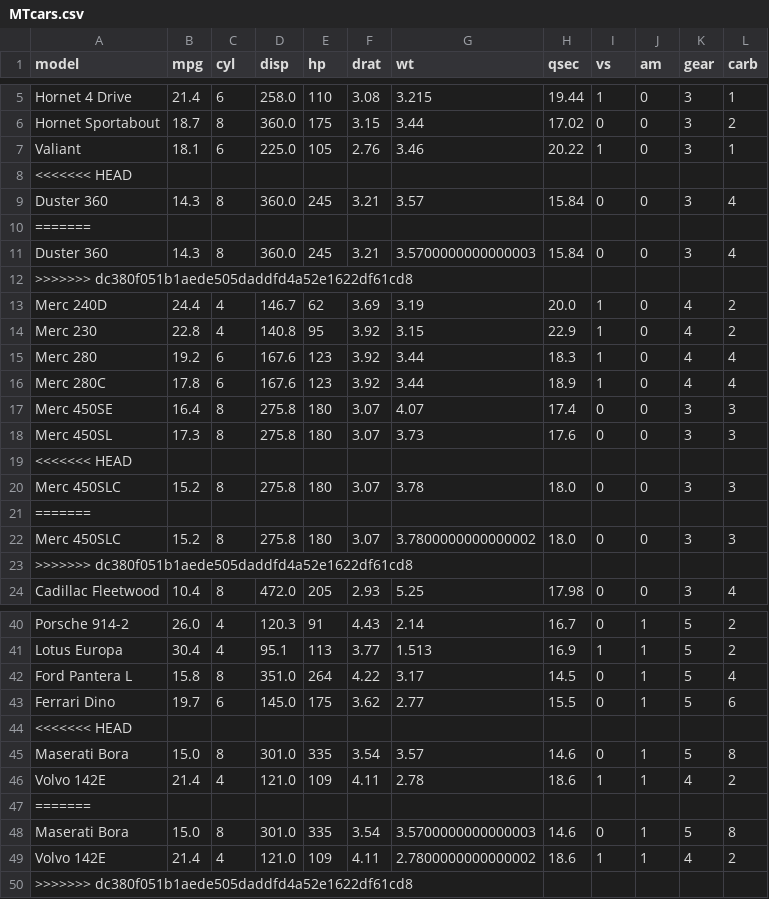
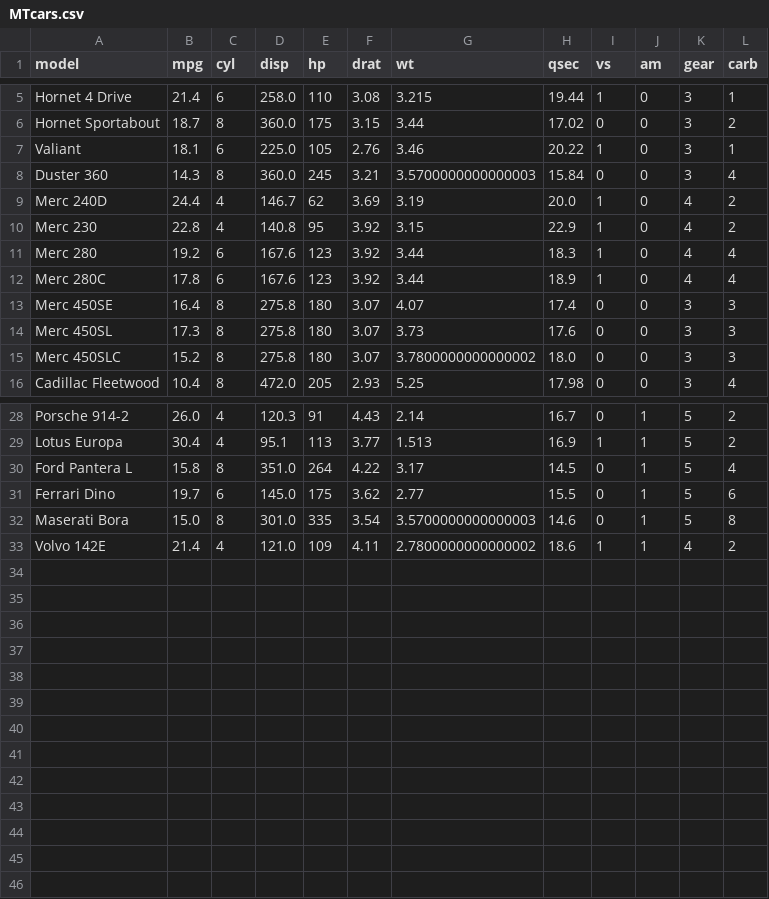
Before and after one commit to Rajesh-codehub/Data_Extraction, a CSV file: Data_files/MTcars.csv, drawn as a sheet; only a part is shown, gaps mark what is left out; the diff covers the shown part only.

```diff
--- a/Data_files/MTcars.csv
+++ b/Data_files/MTcars.csv
@@ -7,7 +7,3 @@ Hornet Sportabout,18.7,8,360.0,175,3.15,3.44,17.02,0,0,3,2
 Valiant,18.1,6,225.0,105,2.76,3.46,20.22,1,0,3,1
-<<<<<<< HEAD
-Duster 360,14.3,8,360.0,245,3.21,3.57,15.84,0,0,3,4
-=======
 Duster 360,14.3,8,360.0,245,3.21,3.5700000000000003,15.84,0,0,3,4
->>>>>>> dc380f051b1aede505daddfd4a52e1622df61cd8
 Merc 240D,24.4,4,146.7,62,3.69,3.19,20.0,1,0,4,2
@@ -18,7 +14,3 @@ Merc 450SE,16.4,8,275.8,180,3.07,4.07,17.4,0,0,3,3
 Merc 450SL,17.3,8,275.8,180,3.07,3.73,17.6,0,0,3,3
-<<<<<<< HEAD
-Merc 450SLC,15.2,8,275.8,180,3.07,3.78,18.0,0,0,3,3
-=======
 Merc 450SLC,15.2,8,275.8,180,3.07,3.7800000000000002,18.0,0,0,3,3
->>>>>>> dc380f051b1aede505daddfd4a52e1622df61cd8
 Cadillac Fleetwood,10.4,8,472.0,205,2.93,5.25,17.98,0,0,3,4
@@ -43,8 +31,3 @@ Ford Pantera L,15.8,8,351.0,264,4.22,3.17,14.5,0,1,5,4
 Ferrari Dino,19.7,6,145.0,175,3.62,2.77,15.5,0,1,5,6
-<<<<<<< HEAD
-Maserati Bora,15.0,8,301.0,335,3.54,3.57,14.6,0,1,5,8
-Volvo 142E,21.4,4,121.0,109,4.11,2.78,18.6,1,1,4,2
-=======
 Maserati Bora,15.0,8,301.0,335,3.54,3.5700000000000003,14.6,0,1,5,8
 Volvo 142E,21.4,4,121.0,109,4.11,2.7800000000000002,18.6,1,1,4,2
->>>>>>> dc380f051b1aede505daddfd4a52e1622df61cd8
```
Also changed, not shown: 4 removed rows elsewhere in this file, 6 other files.
